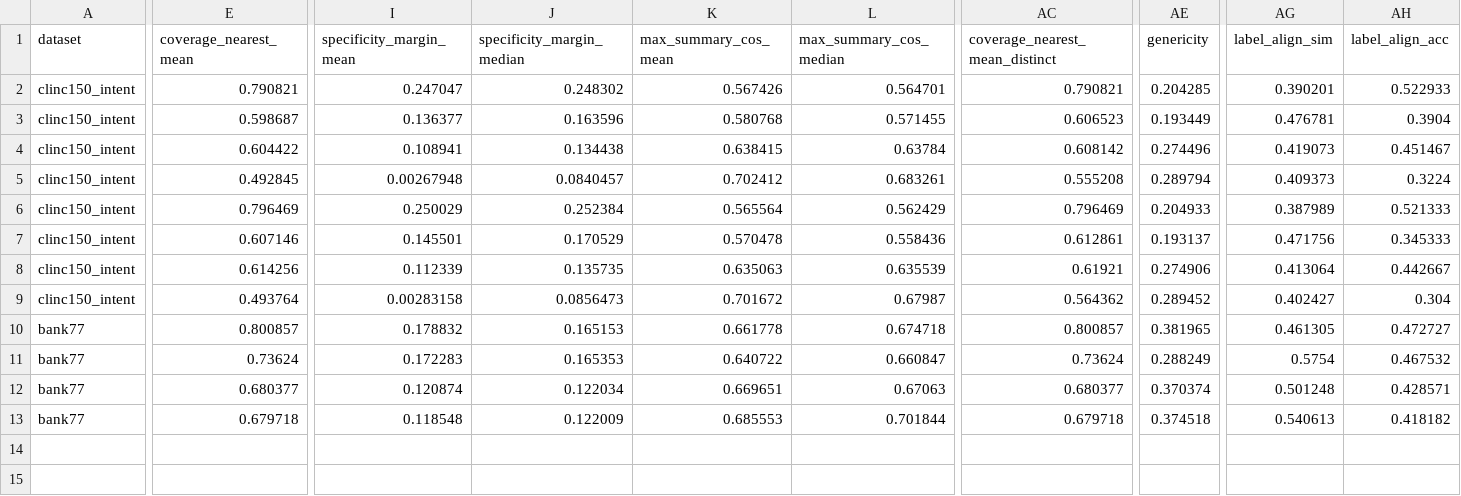
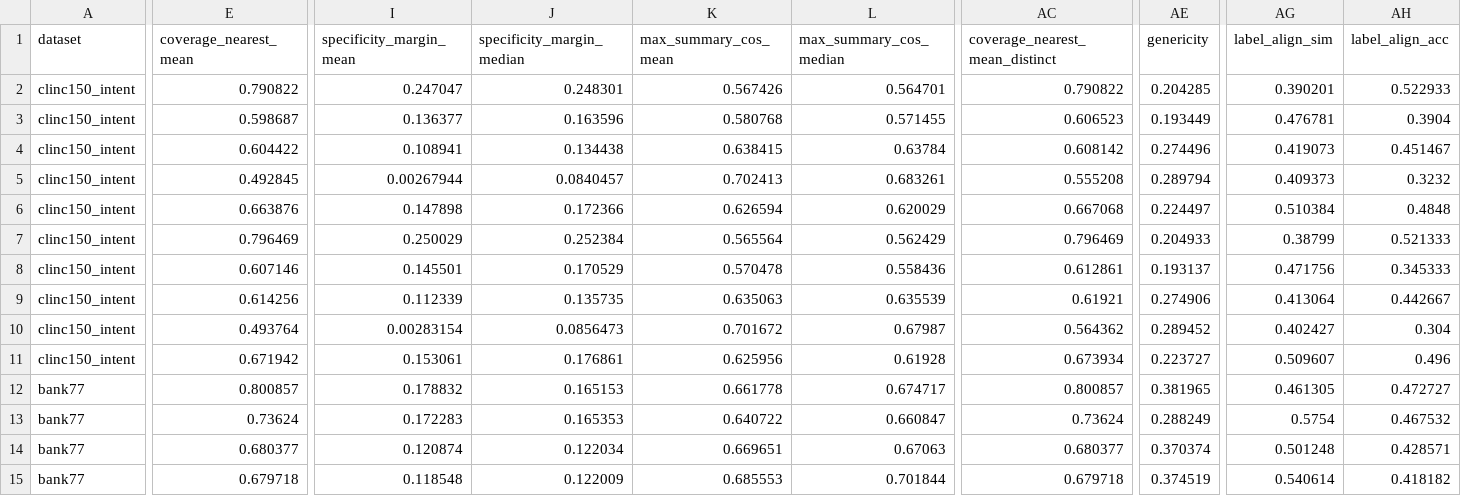
Before and after one commit to k-slimeans/k-slimeans, a CSV file: docs/results/summary_quality_table.csv, drawn as a sheet; only a part is shown, gaps mark what is left out; addresses are those after the commit; rows hold the shown columns only; the diff names each change by its address in the sheet, - before the commit and + after, or states it on an @@ line.

```diff
--- a/docs/results/summary_quality_table.csv
+++ b/docs/results/summary_quality_table.csv
-E2 (coverage_nearest_mean): 0.790821
+E2 (coverage_nearest_mean): 0.790822
-J2 (specificity_margin_median): 0.248302
+J2 (specificity_margin_median): 0.248301
-AC2 (coverage_nearest_mean_distinct): 0.790821
+AC2 (coverage_nearest_mean_distinct): 0.790822
-I5 (specificity_margin_mean): 0.00267948
+I5 (specificity_margin_mean): 0.00267944
-K5 (max_summary_cos_mean): 0.702412
+K5 (max_summary_cos_mean): 0.702413
-AH5 (label_align_acc): 0.3224
+AH5 (label_align_acc): 0.3232
+row 6: clinc150_intent | 0.663876 | 0.147898 | 0.172366 | 0.626594 | 0.620029 | 0.667068 | 0.224497 | 0.510384 | 0.4848
-AG7 (label_align_sim): 0.387989
+AG7 (label_align_sim): 0.38799
-I10 (specificity_margin_mean): 0.00283158
+I10 (specificity_margin_mean): 0.00283154
+row 11: clinc150_intent | 0.671942 | 0.153061 | 0.176861 | 0.625956 | 0.61928 | 0.673934 | 0.223727 | 0.509607 | 0.496
-L12 (max_summary_cos_median): 0.674718
+L12 (max_summary_cos_median): 0.674717
-AE15 (genericity): 0.374518
+AE15 (genericity): 0.374519
-AG15 (label_align_sim): 0.540613
+AG15 (label_align_sim): 0.540614
```
Also changed, not shown: docs/results/summary_quality_per_step.csv, 3 other files.
